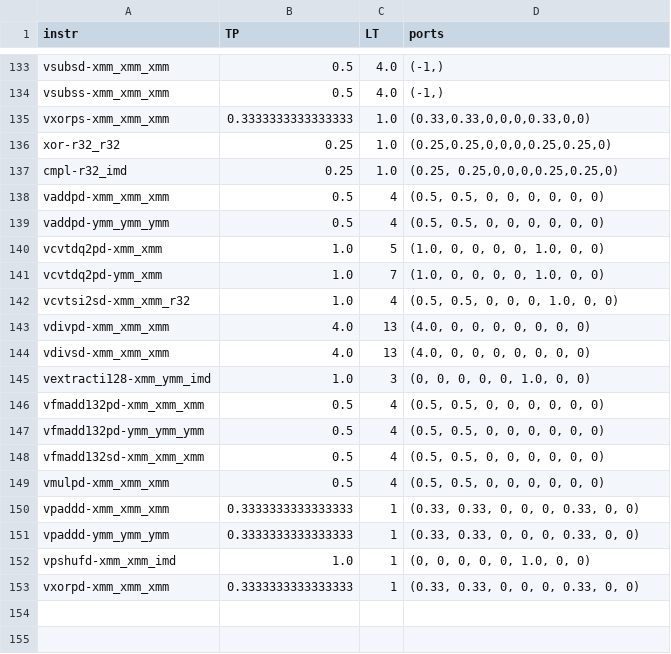
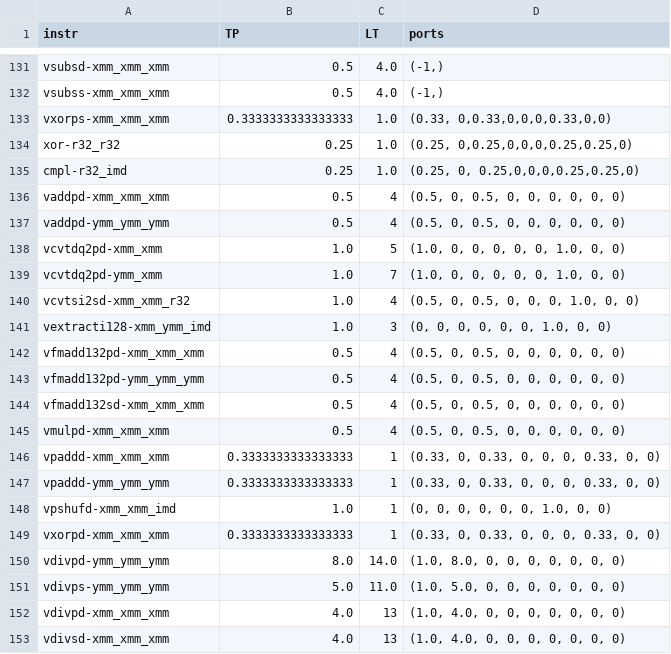
Before and after one commit to RRZE-HPC/OSACA, a CSV file: osaca/data/skl_data.csv, drawn as a sheet; only a part is shown, gaps mark what is left out; the diff covers the shown part only.

```diff
--- a/osaca/data/skl_data.csv
+++ b/osaca/data/skl_data.csv
@@ -134,20 +132,22 @@ vsubsd-xmm_xmm_xmm,0.5,4.0,"(-1,)"
 vsubss-xmm_xmm_xmm,0.5,4.0,"(-1,)"
-vxorps-xmm_xmm_xmm,0.3333333333333333,1.0,"(0.33,0.33,0,0,0,0.33,0,0)"
-xor-r32_r32,0.25,1.0,"(0.25,0.25,0,0,0,0.25,0.25,0)"
-cmpl-r32_imd,0.25,1.0,"(0.25, 0.25,0,0,0,0.25,0.25,0)"
-vaddpd-xmm_xmm_xmm,0.5,4,"(0.5, 0.5, 0, 0, 0, 0, 0, 0)"
-vaddpd-ymm_ymm_ymm,0.5,4,"(0.5, 0.5, 0, 0, 0, 0, 0, 0)"
-vcvtdq2pd-xmm_xmm,1.0,5,"(1.0, 0, 0, 0, 0, 1.0, 0, 0)"
-vcvtdq2pd-ymm_xmm,1.0,7,"(1.0, 0, 0, 0, 0, 1.0, 0, 0)"
-vcvtsi2sd-xmm_xmm_r32,1.0,4,"(0.5, 0.5, 0, 0, 0, 1.0, 0, 0)"
-vdivpd-xmm_xmm_xmm,4.0,13,"(4.0, 0, 0, 0, 0, 0, 0, 0)"
-vdivsd-xmm_xmm_xmm,4.0,13,"(4.0, 0, 0, 0, 0, 0, 0, 0)"
-vextracti128-xmm_ymm_imd,1.0,3,"(0, 0, 0, 0, 0, 1.0, 0, 0)"
-vfmadd132pd-xmm_xmm_xmm,0.5,4,"(0.5, 0.5, 0, 0, 0, 0, 0, 0)"
-vfmadd132pd-ymm_ymm_ymm,0.5,4,"(0.5, 0.5, 0, 0, 0, 0, 0, 0)"
-vfmadd132sd-xmm_xmm_xmm,0.5,4,"(0.5, 0.5, 0, 0, 0, 0, 0, 0)"
-vmulpd-xmm_xmm_xmm,0.5,4,"(0.5, 0.5, 0, 0, 0, 0, 0, 0)"
-vpaddd-xmm_xmm_xmm,0.3333333333333333,1,"(0.33, 0.33, 0, 0, 0, 0.33, 0, 0)"
-vpaddd-ymm_ymm_ymm,0.3333333333333333,1,"(0.33, 0.33, 0, 0, 0, 0.33, 0, 0)"
-vpshufd-xmm_xmm_imd,1.0,1,"(0, 0, 0, 0, 0, 1.0, 0, 0)"
-vxorpd-xmm_xmm_xmm,0.3333333333333333,1,"(0.33, 0.33, 0, 0, 0, 0.33, 0, 0)"
+vxorps-xmm_xmm_xmm,0.3333333333333333,1.0,"(0.33, 0,0.33,0,0,0,0.33,0,0)"
+xor-r32_r32,0.25,1.0,"(0.25, 0,0.25,0,0,0,0.25,0.25,0)"
+cmpl-r32_imd,0.25,1.0,"(0.25, 0, 0.25,0,0,0,0.25,0.25,0)"
+vaddpd-xmm_xmm_xmm,0.5,4,"(0.5, 0, 0.5, 0, 0, 0, 0, 0, 0)"
+vaddpd-ymm_ymm_ymm,0.5,4,"(0.5, 0, 0.5, 0, 0, 0, 0, 0, 0)"
+vcvtdq2pd-xmm_xmm,1.0,5,"(1.0, 0, 0, 0, 0, 0, 1.0, 0, 0)"
+vcvtdq2pd-ymm_xmm,1.0,7,"(1.0, 0, 0, 0, 0, 0, 1.0, 0, 0)"
+vcvtsi2sd-xmm_xmm_r32,1.0,4,"(0.5, 0, 0.5, 0, 0, 0, 1.0, 0, 0)"
+vextracti128-xmm_ymm_imd,1.0,3,"(0, 0, 0, 0, 0, 0, 1.0, 0, 0)"
+vfmadd132pd-xmm_xmm_xmm,0.5,4,"(0.5, 0, 0.5, 0, 0, 0, 0, 0, 0)"
+vfmadd132pd-ymm_ymm_ymm,0.5,4,"(0.5, 0, 0.5, 0, 0, 0, 0, 0, 0)"
+vfmadd132sd-xmm_xmm_xmm,0.5,4,"(0.5, 0, 0.5, 0, 0, 0, 0, 0, 0)"
+vmulpd-xmm_xmm_xmm,0.5,4,"(0.5, 0, 0.5, 0, 0, 0, 0, 0, 0)"
+vpaddd-xmm_xmm_xmm,0.3333333333333333,1,"(0.33, 0, 0.33, 0, 0, 0, 0.33, 0, 0)"
+vpaddd-ymm_ymm_ymm,0.3333333333333333,1,"(0.33, 0, 0.33, 0, 0, 0, 0.33, 0, 0)"
+vpshufd-xmm_xmm_imd,1.0,1,"(0, 0, 0, 0, 0, 0, 1.0, 0, 0)"
+vxorpd-xmm_xmm_xmm,0.3333333333333333,1,"(0.33, 0, 0.33, 0, 0, 0, 0.33, 0, 0)"
+vdivpd-ymm_ymm_ymm,8.0,14.0,"(1.0, 8.0, 0, 0, 0, 0, 0, 0, 0)"
+vdivps-ymm_ymm_ymm,5.0,11.0,"(1.0, 5.0, 0, 0, 0, 0, 0, 0, 0)"
+vdivpd-xmm_xmm_xmm,4.0,13,"(1.0, 4.0, 0, 0, 0, 0, 0, 0, 0)"
+vdivsd-xmm_xmm_xmm,4.0,13,"(1.0, 4.0, 0, 0, 0, 0, 0, 0, 0)"
```
Also changed, not shown: 2 removed rows and 85 edited cells elsewhere in this file, osaca/data/zen_data.csv, 2 other files.
